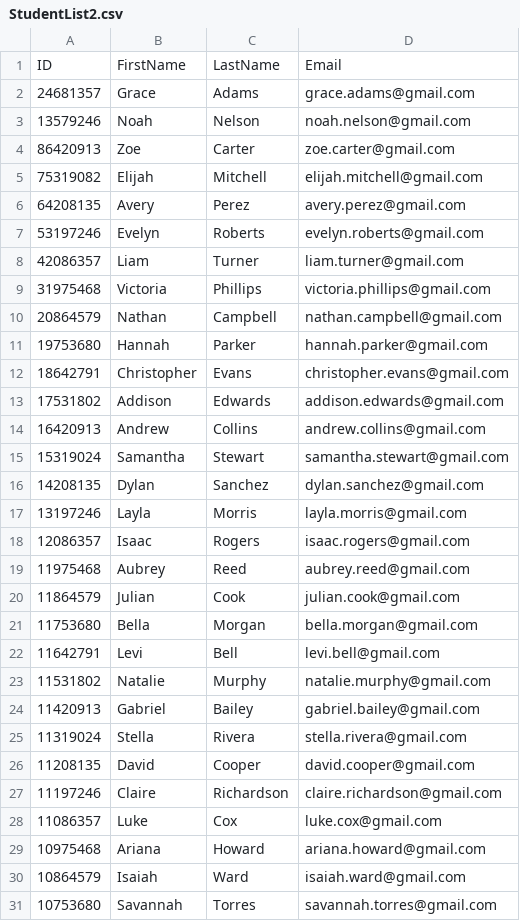
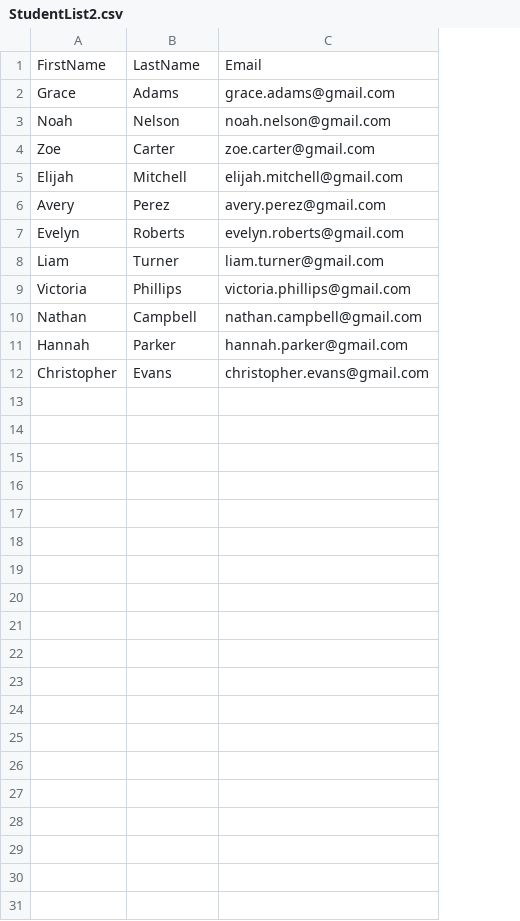
Before and after one commit to mlyann/awesome-gradebook, a CSV file: src/main/DataBase/Students/StudentList2.csv, drawn as a sheet; the diff names each change by its address in the sheet, - before the commit and + after, or states it on an @@ line.

Commit message:
added unique ID generation for all objects, modified student csv files

```diff
--- a/src/main/DataBase/Students/StudentList2.csv
+++ b/src/main/DataBase/Students/StudentList2.csv
-column A, rows 1-12: ID | 24681357 | 13579246 | 86420913 | 75319082 | 64208135 | 53197246 | 42086357 | 31975468 | 20864579 | 19753680 | 18642791
-row 13: 17531802 | Addison | Edwards | addison.edwards@gmail.com
-row 14: 16420913 | Andrew | Collins | andrew.collins@gmail.com
-row 15: 15319024 | Samantha | Stewart | samantha.stewart@gmail.com
-row 16: 14208135 | Dylan | Sanchez | dylan.sanchez@gmail.com
-row 17: 13197246 | Layla | Morris | layla.morris@gmail.com
-row 18: 12086357 | Isaac | Rogers | isaac.rogers@gmail.com
-row 19: 11975468 | Aubrey | Reed | aubrey.reed@gmail.com
-row 20: 11864579 | Julian | Cook | julian.cook@gmail.com
-row 21: 11753680 | Bella | Morgan | bella.morgan@gmail.com
-row 22: 11642791 | Levi | Bell | levi.bell@gmail.com
-row 23: 11531802 | Natalie | Murphy | natalie.murphy@gmail.com
-row 24: 11420913 | Gabriel | Bailey | gabriel.bailey@gmail.com
-row 25: 11319024 | Stella | Rivera | stella.rivera@gmail.com
-row 26: 11208135 | David | Cooper | david.cooper@gmail.com
-row 27: 11197246 | Claire | Richardson | claire.richardson@gmail.com
-row 28: 11086357 | Luke | Cox | luke.cox@gmail.com
-row 29: 10975468 | Ariana | Howard | ariana.howard@gmail.com
-row 30: 10864579 | Isaiah | Ward | isaiah.ward@gmail.com
-row 31: 10753680 | Savannah | Torres | savannah.torres@gmail.com
```
Also changed, not shown: src/main/DataBase/Students/StudentList1.csv, src/main/DataBase/Students/StudentList3.csv, 7 other files.
